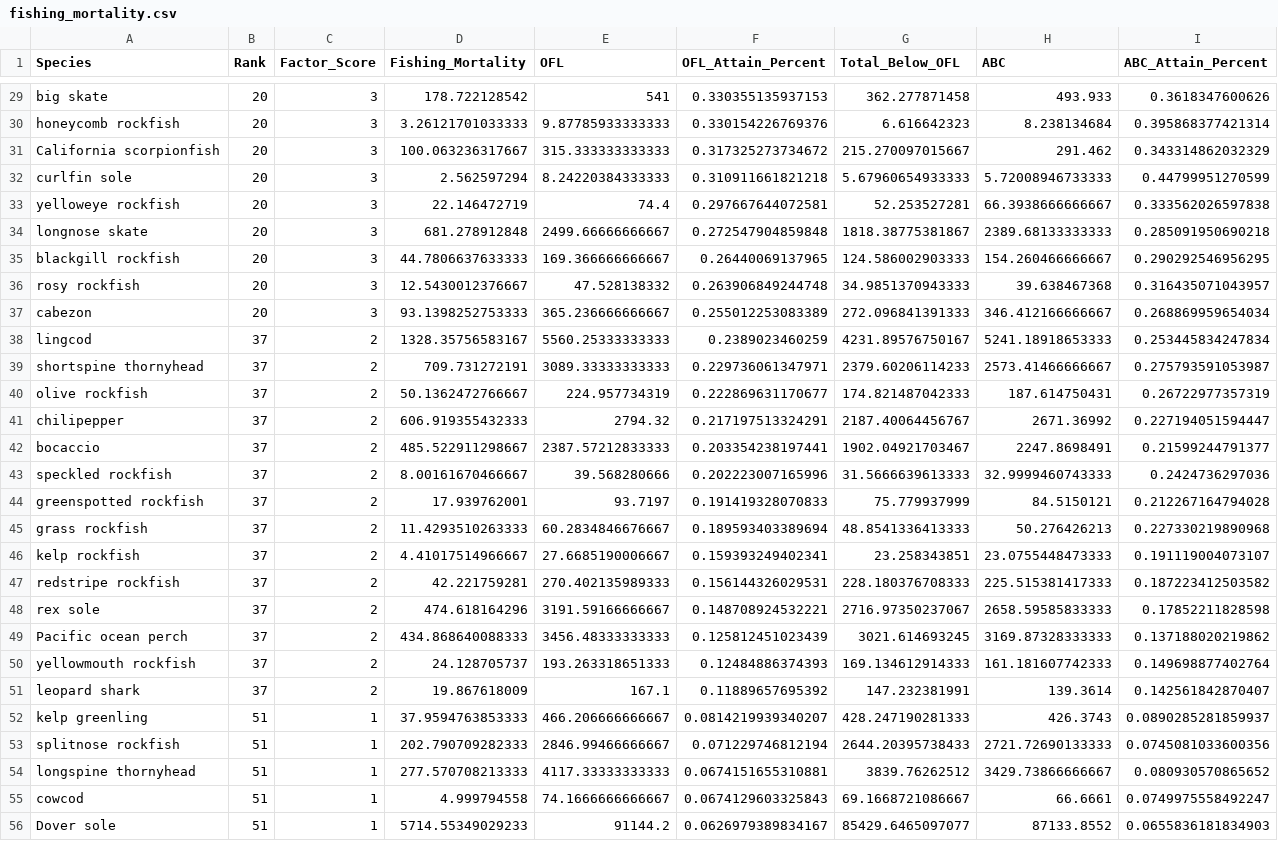
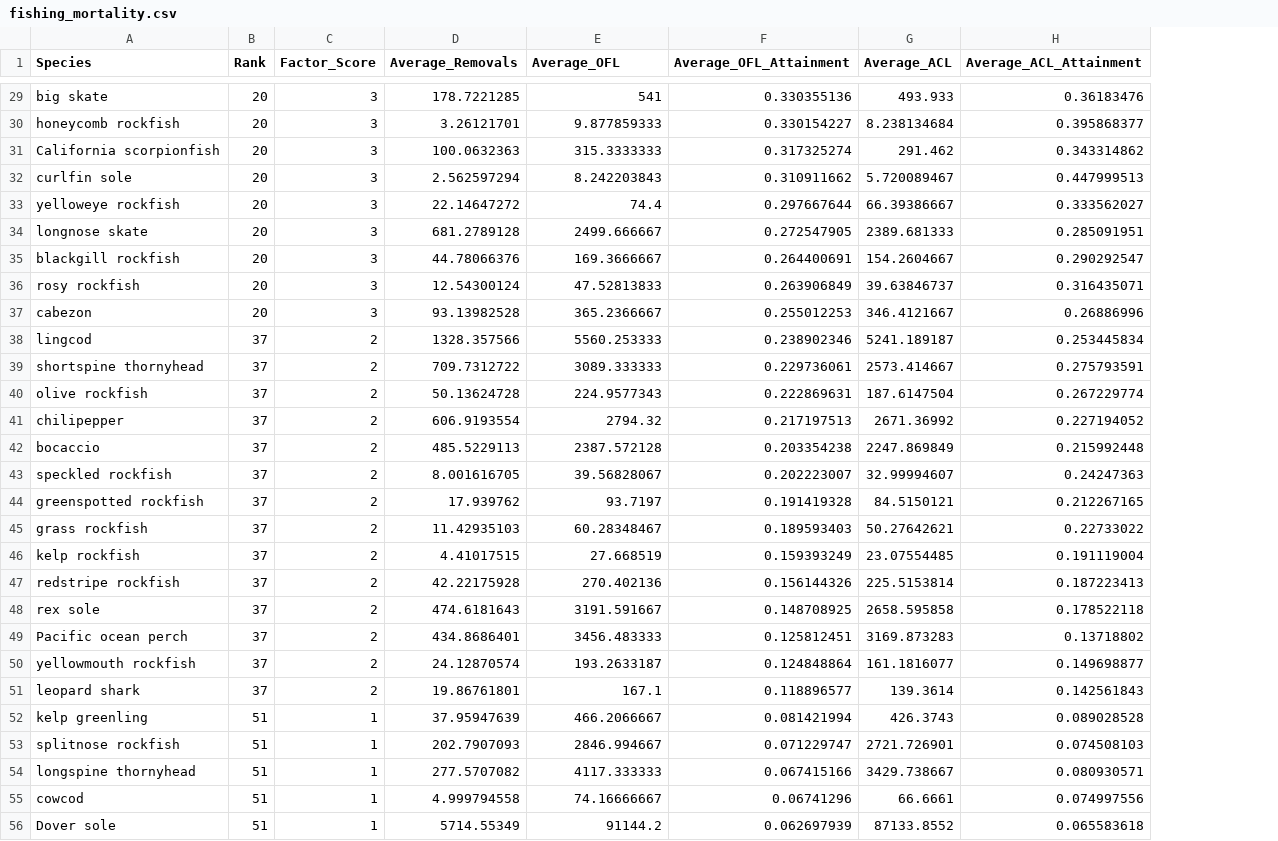
Before and after one commit to chantelwetzel-noaa/wcgfishSAP, a CSV file: tables/fishing_mortality.csv, drawn as a sheet; only a part is shown, gaps mark what is left out; removed rows and columns are numbered as before the commit, all else as after; the diff covers the shown part only; the diff names each change by its address in the sheet, - before the commit and + after, or states it on an @@ line.

Commit message:
refactor: change column names

```diff
--- a/tables/fishing_mortality.csv
+++ b/tables/fishing_mortality.csv
-column D (Fishing_Mortality), rows 29-56: 178.722128542 | 3.26121701033333 | 100.063236317667 | 2.562597294 | 22.146472719 | 681.278912848 | 44.7806637633333 | 12.5430012376667 | 93.1398252753333 | 1328.35756583167 | 709.731272191 | 50.1362472766667 | 606.919355432333 | 485.522911298667 | 8.00161670466667 | 17.939762001 | 11.4293510263333 | 4.41017514966667 | 42.221759281 | 474.618164296 | 434.868640088333 | 24.128705737 | 19.867618009 | 37.9594763853333 | 202.790709282333 | 277.570708213333 | 4.999794558 | 5714.55349029233
+column D (Average_Removals), rows 29-56: 178.7221285 | 3.26121701 | 100.0632363 | 2.562597294 | 22.14647272 | 681.2789128 | 44.78066376 | 12.54300124 | 93.13982528 | 1328.357566 | 709.7312722 | 50.13624728 | 606.9193554 | 485.5229113 | 8.001616705 | 17.939762 | 11.42935103 | 4.41017515 | 42.22175928 | 474.6181643 | 434.8686401 | 24.12870574 | 19.86761801 | 37.95947639 | 202.7907093 | 277.5707082 | 4.999794558 | 5714.55349
-column F (OFL_Attain_Percent), rows 29-56: 0.330355135937153 | 0.330154226769376 | 0.317325273734672 | 0.310911661821218 | 0.297667644072581 | 0.272547904859848 | 0.26440069137965 | 0.263906849244748 | 0.255012253083389 | 0.2389023460259 | 0.229736061347971 | 0.222869631170677 | 0.217197513324291 | 0.203354238197441 | 0.202223007165996 | 0.191419328070833 | 0.189593403389694 | 0.159393249402341 | 0.156144326029531 | 0.148708924532221 | 0.125812451023439 | 0.12484886374393 | 0.11889657695392 | 0.0814219939340207 | 0.071229746812194 | 0.0674151655310881 | 0.0674129603325843 | 0.0626979389834167
-column G (Total_Below_OFL), rows 29-56: 362.277871458 | 6.616642323 | 215.270097015667 | 5.67960654933333 | 52.253527281 | 1818.38775381867 | 124.586002903333 | 34.9851370943333 | 272.096841391333 | 4231.89576750167 | 2379.60206114233 | 174.821487042333 | 2187.40064456767 | 1902.04921703467 | 31.5666639613333 | 75.779937999 | 48.8541336413333 | 23.258343851 | 228.180376708333 | 2716.97350237067 | 3021.614693245 | 169.134612914333 | 147.232381991 | 428.247190281333 | 2644.20395738433 | 3839.76262512 | 69.1668721086667 | 85429.6465097077
-column H (ABC), rows 29-56: 493.933 | 8.238134684 | 291.462 | 5.72008946733333 | 66.3938666666667 | 2389.68133333333 | 154.260466666667 | 39.638467368 | 346.412166666667 | 5241.18918653333 | 2573.41466666667 | 187.614750431 | 2671.36992 | 2247.8698491 | 32.9999460743333 | 84.5150121 | 50.276426213 | 23.0755448473333 | 225.515381417333 | 2658.59585833333 | 3169.87328333333 | 161.181607742333 | 139.3614 | 426.3743 | 2721.72690133333 | 3429.73866666667 | 66.6661 | 87133.8552
-column I (ABC_Attain_Percent), rows 29-56: 0.3618347600626 | 0.395868377421314 | 0.343314862032329 | 0.44799951270599 | 0.333562026597838 | 0.285091950690218 | 0.290292546956295 | 0.316435071043957 | 0.268869959654034 | 0.253445834247834 | 0.275793591053987 | 0.26722977357319 | 0.227194051594447 | 0.21599244791377 | 0.2424736297036 | 0.212267164794028 | 0.227330219890968 | 0.191119004073107 | 0.187223412503582 | 0.17852211828598 | 0.137188020219862 | 0.149698877402764 | 0.142561842870407 | 0.0890285281859937 | 0.0745081033600356 | 0.080930570865652 | 0.0749975558492247 | 0.0655836181834903
+column F (Average_OFL_Attainment), rows 29-56: 0.330355136 | 0.330154227 | 0.317325274 | 0.310911662 | 0.297667644 | 0.272547905 | 0.264400691 | 0.263906849 | 0.255012253 | 0.238902346 | 0.229736061 | 0.222869631 | 0.217197513 | 0.203354238 | 0.202223007 | 0.191419328 | 0.189593403 | 0.159393249 | 0.156144326 | 0.148708925 | 0.125812451 | 0.124848864 | 0.118896577 | 0.081421994 | 0.071229747 | 0.067415166 | 0.06741296 | 0.062697939
+column G (Average_ACL), rows 29-56: 493.933 | 8.238134684 | 291.462 | 5.720089467 | 66.39386667 | 2389.681333 | 154.2604667 | 39.63846737 | 346.4121667 | 5241.189187 | 2573.414667 | 187.6147504 | 2671.36992 | 2247.869849 | 32.99994607 | 84.5150121 | 50.27642621 | 23.07554485 | 225.5153814 | 2658.595858 | 3169.873283 | 161.1816077 | 139.3614 | 426.3743 | 2721.726901 | 3429.738667 | 66.6661 | 87133.8552
+column H (Average_ACL_Attainment), rows 29-56: 0.36183476 | 0.395868377 | 0.343314862 | 0.447999513 | 0.333562027 | 0.285091951 | 0.290292547 | 0.316435071 | 0.26886996 | 0.253445834 | 0.275793591 | 0.267229774 | 0.227194052 | 0.215992448 | 0.24247363 | 0.212267165 | 0.22733022 | 0.191119004 | 0.187223413 | 0.178522118 | 0.13718802 | 0.149698877 | 0.142561843 | 0.089028528 | 0.074508103 | 0.080930571 | 0.074997556 | 0.065583618
-E1: OFL
+E1: Average_OFL
-E30 (Average_OFL): 9.87785933333333
+E30 (Average_OFL): 9.877859333
-E31 (Average_OFL): 315.333333333333
+E31 (Average_OFL): 315.3333333
-E32 (Average_OFL): 8.24220384333333
+E32 (Average_OFL): 8.242203843
-E34 (Average_OFL): 2499.66666666667
+E34 (Average_OFL): 2499.666667
-E35 (Average_OFL): 169.366666666667
+E35 (Average_OFL): 169.3666667
-E36 (Average_OFL): 47.528138332
+E36 (Average_OFL): 47.52813833
-E37 (Average_OFL): 365.236666666667
+E37 (Average_OFL): 365.2366667
-E38 (Average_OFL): 5560.25333333333
+E38 (Average_OFL): 5560.253333
-E39 (Average_OFL): 3089.33333333333
+E39 (Average_OFL): 3089.333333
-E40 (Average_OFL): 224.957734319
+E40 (Average_OFL): 224.9577343
-E42 (Average_OFL): 2387.57212833333
+E42 (Average_OFL): 2387.572128
-E43 (Average_OFL): 39.568280666
+E43 (Average_OFL): 39.56828067
-E45 (Average_OFL): 60.2834846676667
+E45 (Average_OFL): 60.28348467
-E46 (Average_OFL): 27.6685190006667
+E46 (Average_OFL): 27.668519
-E47 (Average_OFL): 270.402135989333
+E47 (Average_OFL): 270.402136
-E48 (Average_OFL): 3191.59166666667
+E48 (Average_OFL): 3191.591667
-E49 (Average_OFL): 3456.48333333333
+E49 (Average_OFL): 3456.483333
-E50 (Average_OFL): 193.263318651333
+E50 (Average_OFL): 193.2633187
-E52 (Average_OFL): 466.206666666667
+E52 (Average_OFL): 466.2066667
-E53 (Average_OFL): 2846.99466666667
+E53 (Average_OFL): 2846.994667
-E54 (Average_OFL): 4117.33333333333
+E54 (Average_OFL): 4117.333333
-E55 (Average_OFL): 74.1666666666667
+E55 (Average_OFL): 74.16666667
```
Also changed, not shown: 25 edited cells elsewhere in this file, tables/assessment_frequency.csv, tables/ecosystem.csv, 7 other files.
